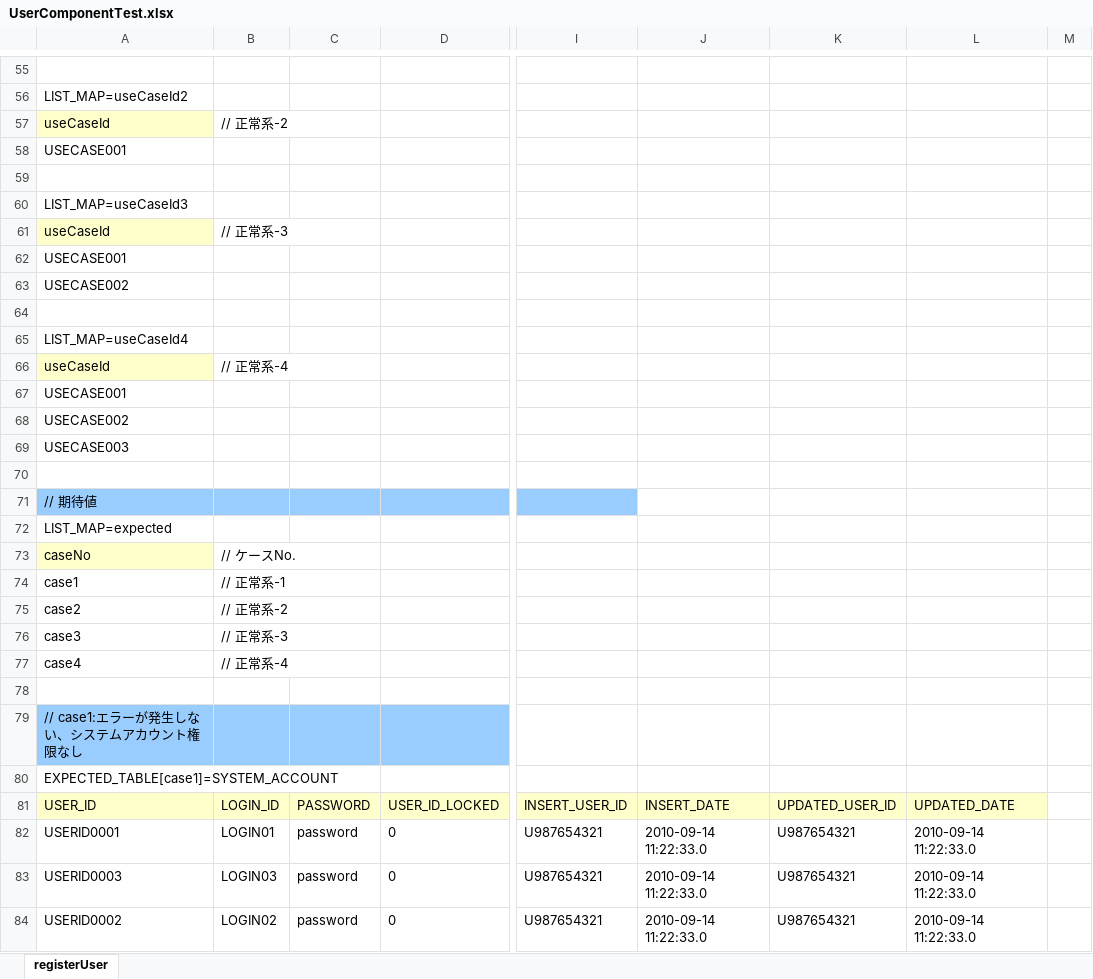
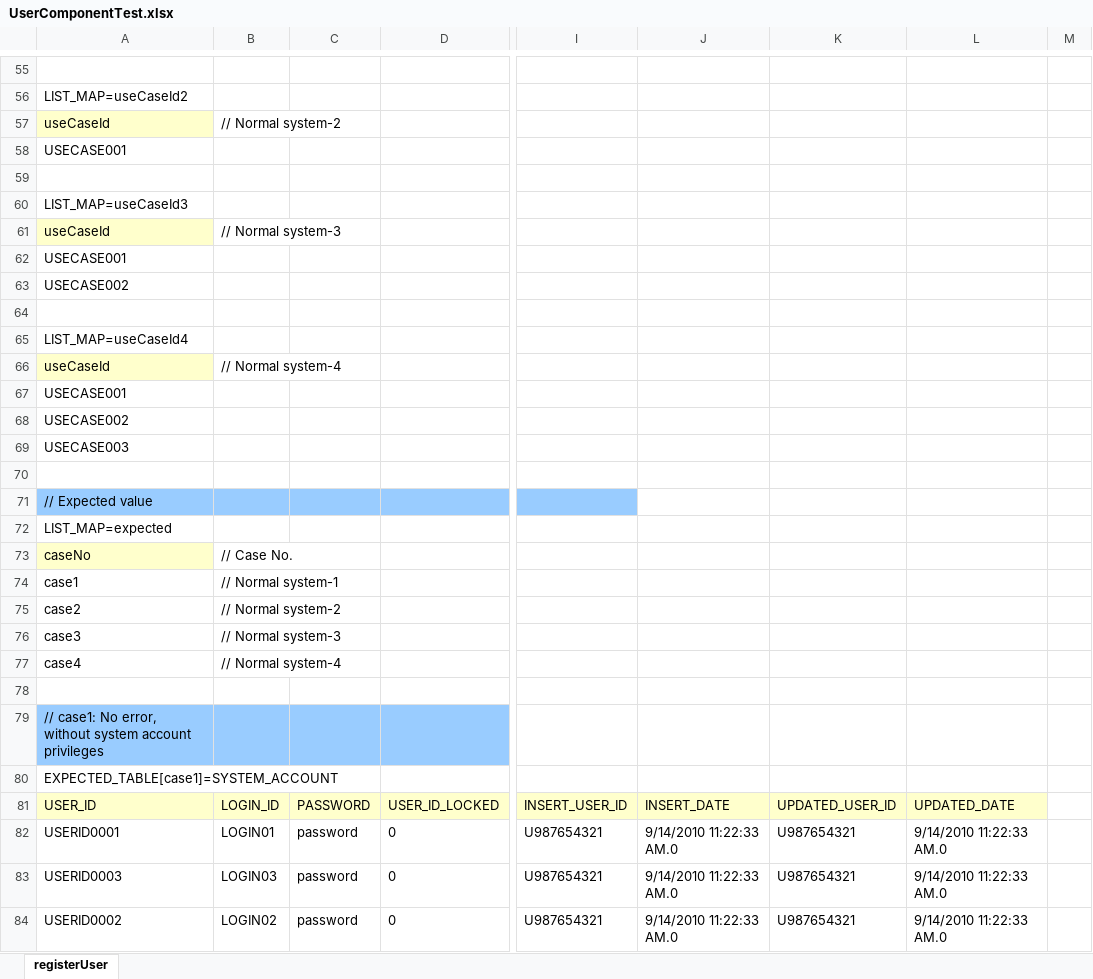
Before and after one commit to nablarch/nablarch-document, an Excel workbook: en/development_tools/testing_framework/guide/development_guide/05_UnitTestGuide/01_ClassUnitTest/_download/UserComponentTest.xlsx, sheet registerUser, drawn as a sheet; only a part is shown, gaps mark what is left out; values as stored, in another font and other column widths than the file's, no borders; the diff covers the shown part only; the diff names each change by its address in the sheet, - before the commit and + after, or states it on an @@ line.

Commit message:
UserComponentTestを英語に変換

```diff
--- a/en/development_tools/testing_framework/guide/development_guide/05_UnitTestGuide/01_ClassUnitTest/_download/UserComponentTest.xlsx (sheet registerUser)
+++ b/en/development_tools/testing_framework/guide/development_guide/05_UnitTestGuide/01_ClassUnitTest/_download/UserComponentTest.xlsx (sheet registerUser)
-B57: // 正常系-2
+B57: // Normal system-2
-B61: // 正常系-3
+B61: // Normal system-3
-B66: // 正常系-4
+B66: // Normal system-4
-A71: // 期待値
+A71: // Expected value
-B73: // ケースNo.
+B73: // Case No.
-B74: // 正常系-1
+B74: // Normal system-1
-B75: // 正常系-2
+B75: // Normal system-2
-B76: // 正常系-3
+B76: // Normal system-3
-B77: // 正常系-4
+B77: // Normal system-4
-A79: // case1:エラーが発生しない、システムアカウント権限なし
+A79: // case1: No error, without system account privileges
-J82:J84: 2010-09-14 11:22:33.0
+J82:J84: 9/14/2010 11:22:33 AM.0
-L82:L84: 2010-09-14 11:22:33.0
+L82:L84: 9/14/2010 11:22:33 AM.0
```
Also changed, not shown: 107 edited cells elsewhere in this sheet.
